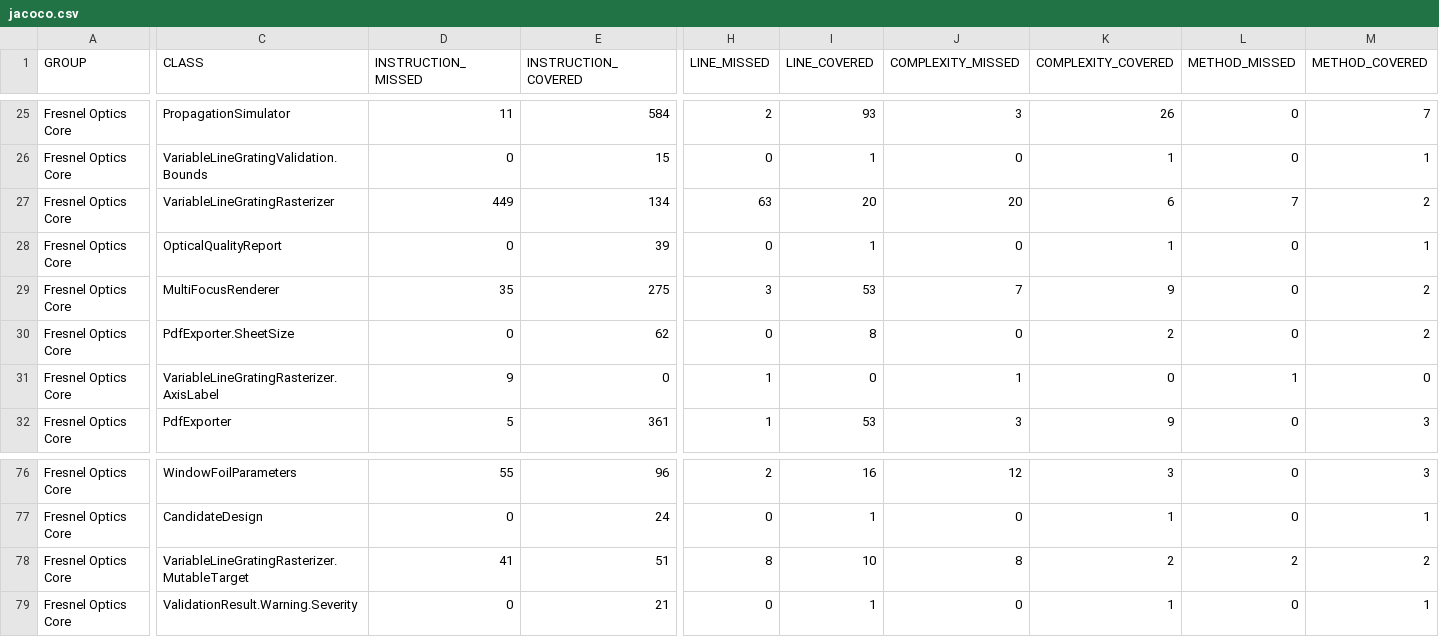
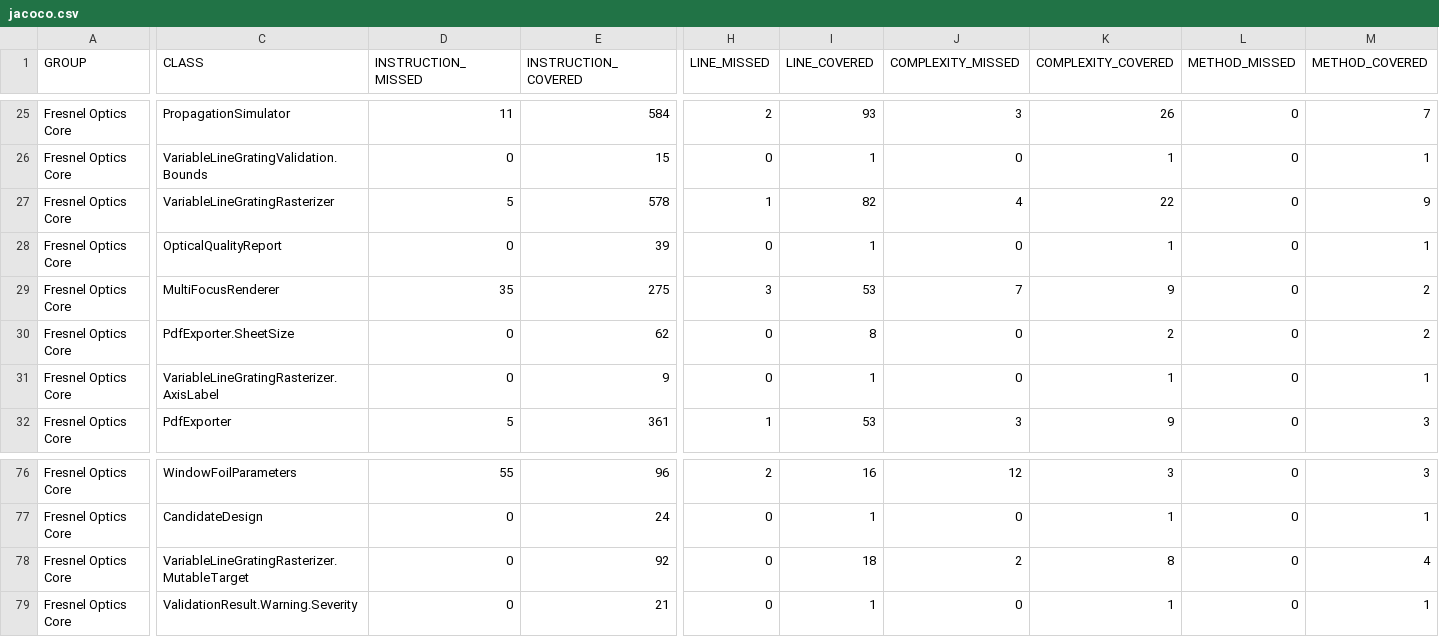
Before and after one commit to carstenartur/Fresnel, a CSV file: site/optics-core/jacoco/jacoco.csv, drawn as a sheet; only a part is shown, gaps mark what is left out; the diff covers the shown part only; the diff names each change by its address in the sheet, - before the commit and + after, or states it on an @@ line.

```diff
--- a/site/optics-core/jacoco/jacoco.csv
+++ b/site/optics-core/jacoco/jacoco.csv
-D27 (INSTRUCTION_MISSED): 449
+D27 (INSTRUCTION_MISSED): 5
-E27 (INSTRUCTION_COVERED): 134
+E27 (INSTRUCTION_COVERED): 578
-H27 (LINE_MISSED): 63
+H27 (LINE_MISSED): 1
-I27 (LINE_COVERED): 20
+I27 (LINE_COVERED): 82
-J27 (COMPLEXITY_MISSED): 20
+J27 (COMPLEXITY_MISSED): 4
-K27 (COMPLEXITY_COVERED): 6
+K27 (COMPLEXITY_COVERED): 22
-L27 (METHOD_MISSED): 7
+L27 (METHOD_MISSED): 0
-M27 (METHOD_COVERED): 2
+M27 (METHOD_COVERED): 9
-D31 (INSTRUCTION_MISSED): 9
+D31 (INSTRUCTION_MISSED): 0
-E31 (INSTRUCTION_COVERED): 0
+E31 (INSTRUCTION_COVERED): 9
-H31 (LINE_MISSED): 1
+H31 (LINE_MISSED): 0
-I31 (LINE_COVERED): 0
+I31 (LINE_COVERED): 1
-J31 (COMPLEXITY_MISSED): 1
+J31 (COMPLEXITY_MISSED): 0
-K31 (COMPLEXITY_COVERED): 0
+K31 (COMPLEXITY_COVERED): 1
-L31 (METHOD_MISSED): 1
+L31 (METHOD_MISSED): 0
-M31 (METHOD_COVERED): 0
+M31 (METHOD_COVERED): 1
-D78 (INSTRUCTION_MISSED): 41
+D78 (INSTRUCTION_MISSED): 0
-E78 (INSTRUCTION_COVERED): 51
+E78 (INSTRUCTION_COVERED): 92
-H78 (LINE_MISSED): 8
+H78 (LINE_MISSED): 0
-I78 (LINE_COVERED): 10
+I78 (LINE_COVERED): 18
-J78 (COMPLEXITY_MISSED): 8
+J78 (COMPLEXITY_MISSED): 2
-K78 (COMPLEXITY_COVERED): 2
+K78 (COMPLEXITY_COVERED): 8
-L78 (METHOD_MISSED): 2
+L78 (METHOD_MISSED): 0
-M78 (METHOD_COVERED): 2
+M78 (METHOD_COVERED): 4
```
Also changed, not shown: 22 edited cells elsewhere in this file, site/backend/jacoco/jacoco.csv, 48 other files.
